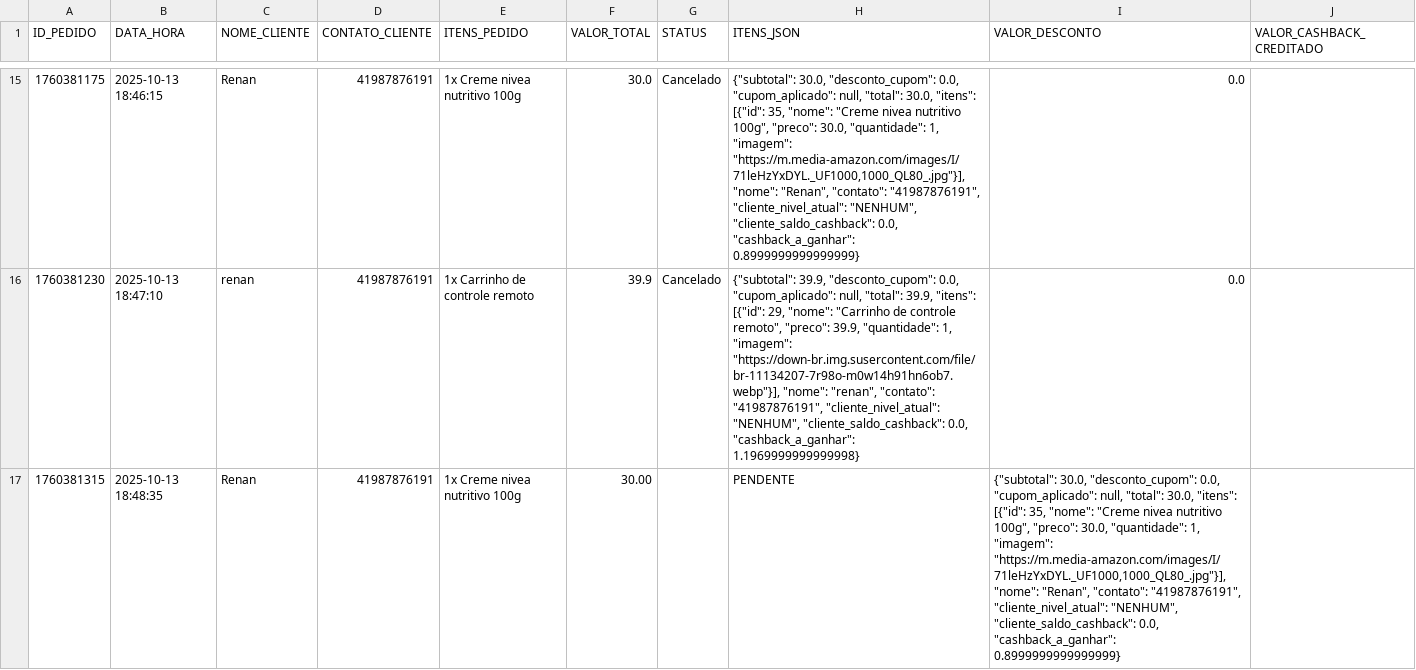
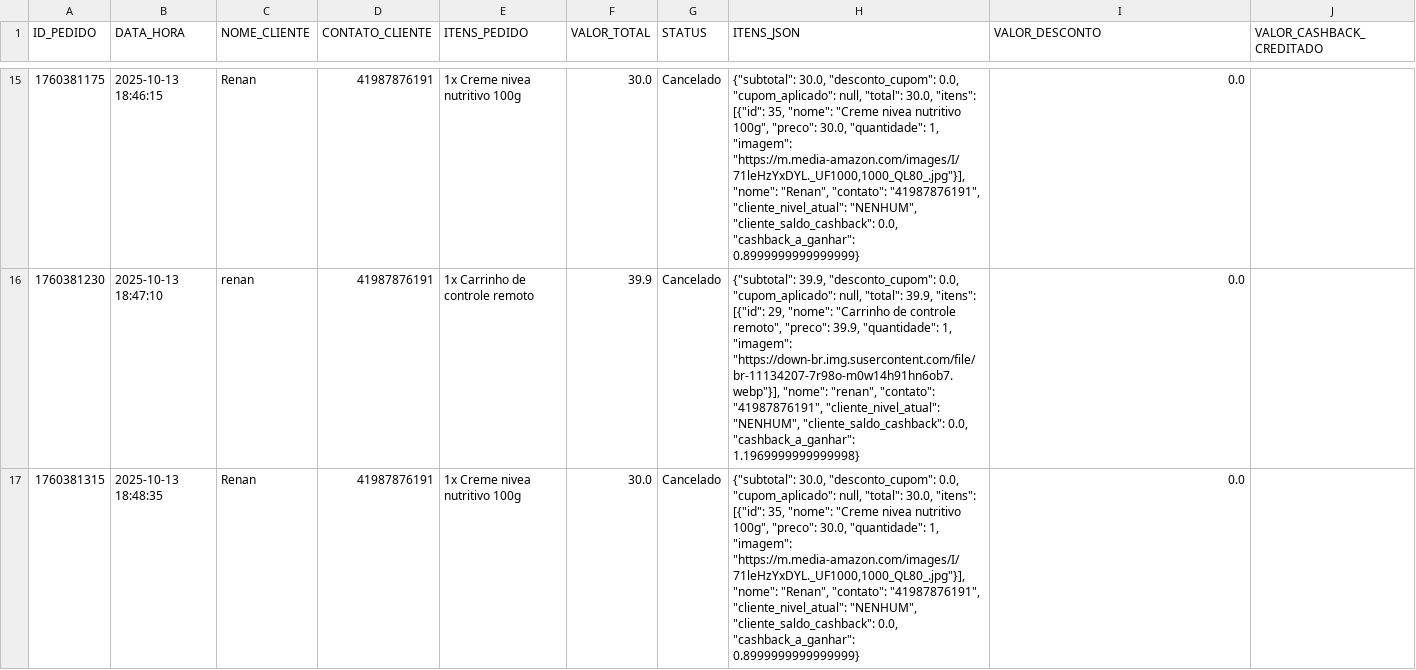
Before and after one commit to ribeiromendes5014-design/fluxo, a CSV file: pedidos.csv, drawn as a sheet; only a part is shown, gaps mark what is left out.

Commit message:
Status pedido 1760381315 para Cancelado

```diff
--- a/pedidos.csv
+++ b/pedidos.csv
@@ -16,2 +16,2 @@ ID_PEDIDO,DATA_HORA,NOME_CLIENTE,CONTATO_CLIENTE,ITENS_PEDIDO,VALOR_TOTAL,STATUS
 1760381230,2025-10-13 18:47:10,renan,41987876191,1x Carrinho de controle remoto,39.9,Cancelado,"{""subtotal"": 39.9, ""desconto_cupom"": 0.0, ""cupom_aplicado"": null, ""total"": 39.9, ""itens"": [{""id"": 29, ""nome"": ""Carrinho de controle remoto"", ""preco"": 39.9, ""quantidade"": 1, ""imagem"": ""https://down-br.img.susercontent.com/file/br-11134207-7r98o-m0w14h91hn6ob7.webp""}], ""nome"": ""renan"", ""contato"": ""41987876191"", ""cliente_nivel_atual"": ""NENHUM"", ""cliente_saldo_cashback"": 0.0, ""cashback_a_ganhar"": 1.1969999999999998}",0.0,
-"1760381315","2025-10-13 18:48:35","Renan","41987876191","1x Creme nivea nutritivo 100g","30.00","","PENDENTE","{""subtotal"": 30.0, ""desconto_cupom"": 0.0, ""cupom_aplicado"": null, ""total"": 30.0, ""itens"": [{""id"": 35, ""nome"": ""Creme nivea nutritivo 100g"", ""preco"": 30.0, ""quantidade"": 1, ""imagem"": ""https://m.media-amazon.com/images/I/71leHzYxDYL._UF1000,1000_QL80_.jpg""}], ""nome"": ""Renan"", ""contato"": ""41987876191"", ""cliente_nivel_atual"": ""NENHUM"", ""cliente_saldo_cashback"": 0.0, ""cashback_a_ganhar"": 0.8999999999999999}"
+1760381315,2025-10-13 18:48:35,Renan,41987876191,1x Creme nivea nutritivo 100g,30.0,Cancelado,"{""subtotal"": 30.0, ""desconto_cupom"": 0.0, ""cupom_aplicado"": null, ""total"": 30.0, ""itens"": [{""id"": 35, ""nome"": ""Creme nivea nutritivo 100g"", ""preco"": 30.0, ""quantidade"": 1, ""imagem"": ""https://m.media-amazon.com/images/I/71leHzYxDYL._UF1000,1000_QL80_.jpg""}], ""nome"": ""Renan"", ""contato"": ""41987876191"", ""cliente_nivel_atual"": ""NENHUM"", ""cliente_saldo_cashback"": 0.0, ""cashback_a_ganhar"": 0.8999999999999999}",0.0,
```
